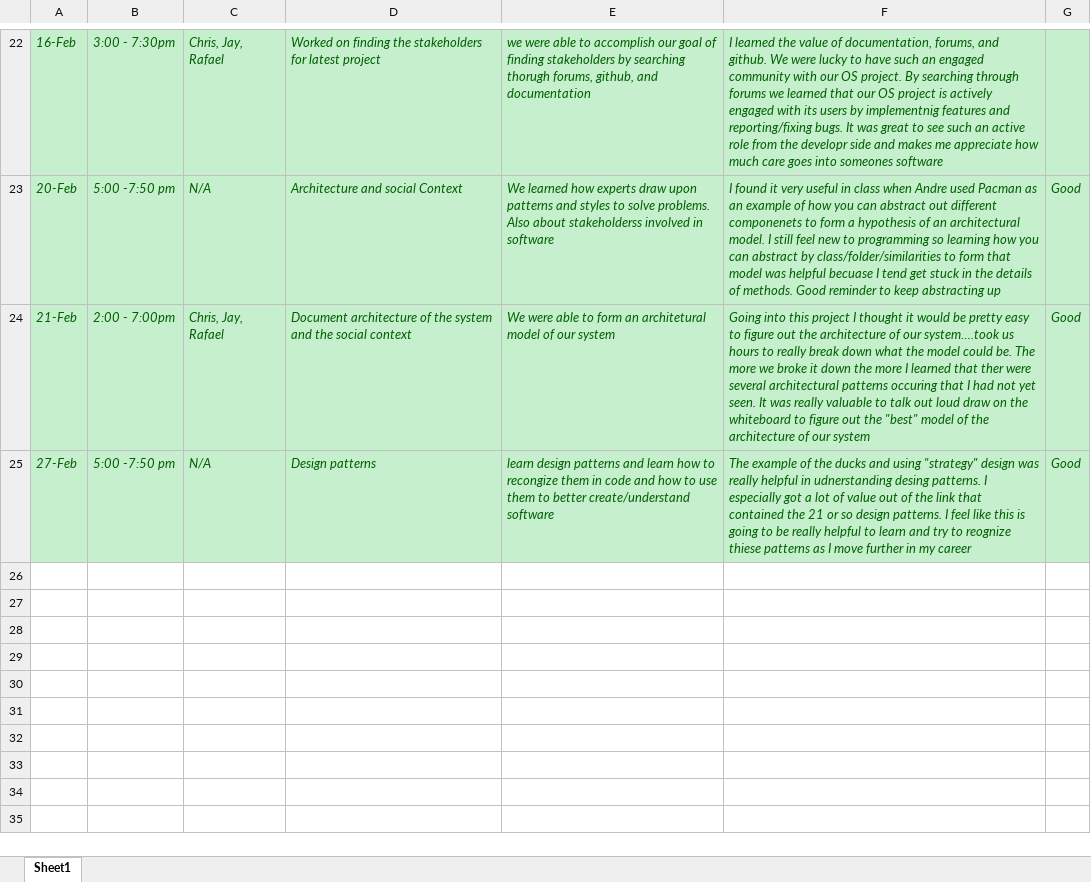
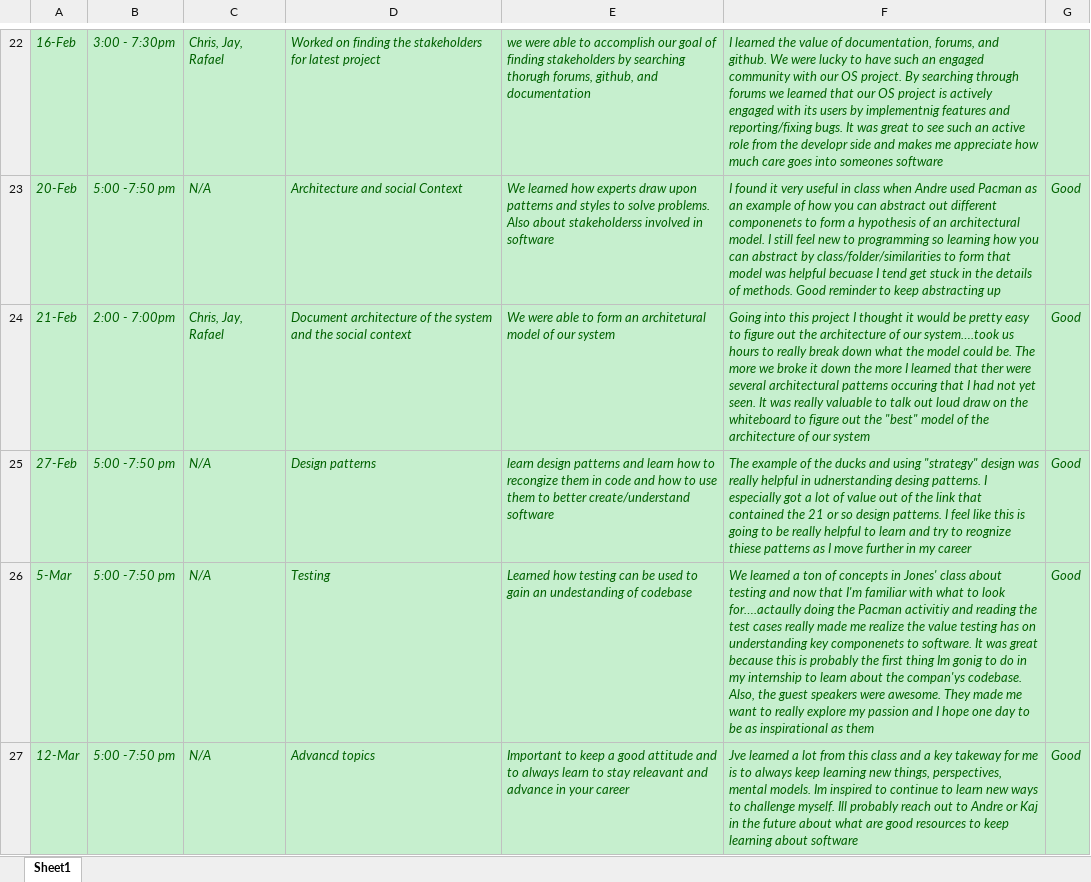
Before and after one commit to zihuaweng/W2020, an Excel workbook: diaries/diary-nicolas-grantham.xlsx, sheet Sheet1, drawn as a sheet; only a part is shown, gaps mark what is left out; values as stored, in another font and other column widths than the file's, no borders; the diff names each change by its address in the sheet, - before the commit and + after, or states it on an @@ line.

Commit message:
updated diary entries 3-13

```diff
--- a/diaries/diary-nicolas-grantham.xlsx (sheet Sheet1)
+++ b/diaries/diary-nicolas-grantham.xlsx (sheet Sheet1)
+row 26: 5-Mar | 5:00 -7:50 pm | N/A | Testing | Learned how testing can be used to gain an undestanding of codebase | We learned a ton of concepts in Jones' class about testing and now that I'm familiar with what to look for….actaully doing the Pacman activitiy and reading the test cases really made me realize the value testing has on understanding key componenets to software. It was great because this is probably the first thing Im gonig to do in my internship to learn about the compan'ys codebase. Also, the guest speakers were awesome. They made me want to really explore my passion and I hope one day to be as inspirational as them | Good
+row 27: 12-Mar | 5:00 -7:50 pm | N/A | Advancd topics | Important to keep a good attitude and to always learn to stay releavant and advance in your career | Jve learned a lot from this class and a key takeway for me is to always keep learning new things, perspectives, mental models. Im inspired to continue to learn new ways to challenge myself. Ill probably reach out to Andre or Kaj in the future about what are good resources to keep learning about software | Good
```
